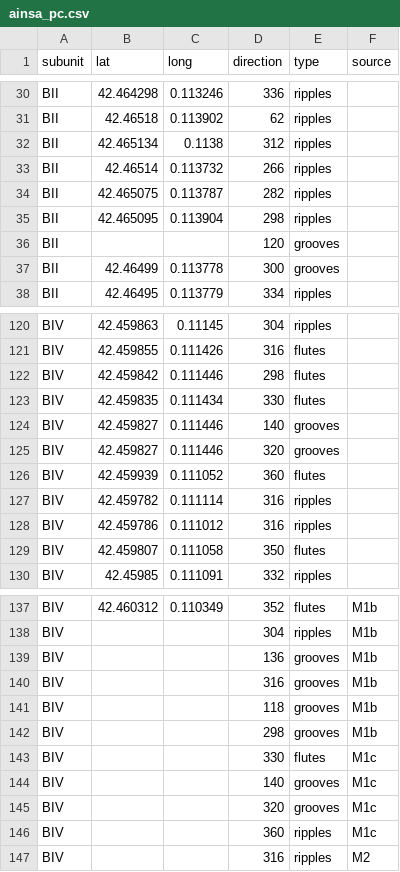
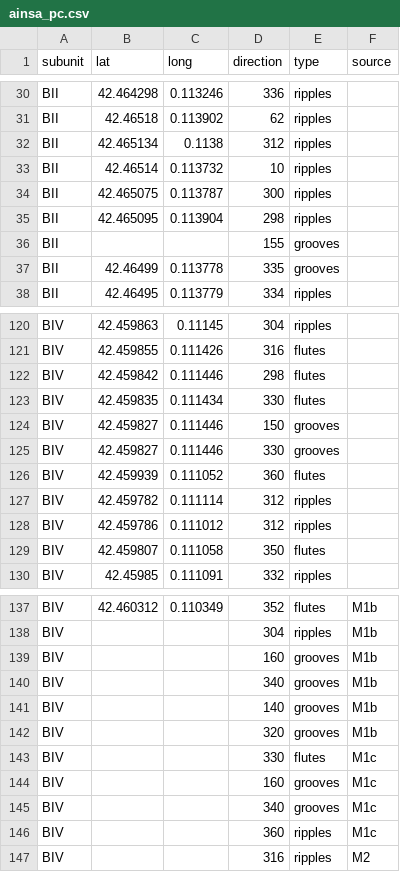
Before and after one commit to eewjt/taylor_et_al_ainsa_data_C6, a CSV file: data/ainsa_pc.csv, drawn as a sheet; only a part is shown, gaps mark what is left out; the diff covers the shown part only.

```diff
--- a/data/ainsa_pc.csv
+++ b/data/ainsa_pc.csv
@@ -32,7 +32,7 @@ BII,42.46518,0.113902,62,ripples,,,,,,,,,,
 BII,42.465134,0.1138,312,ripples,,,,,,,,,,
-BII,42.46514,0.113732,266,ripples,,,,,,,,,,
-BII,42.465075,0.113787,282,ripples,,,,,,,,,,
+BII,42.46514,0.113732,10,ripples,,,,,,,,,,
+BII,42.465075,0.113787,300,ripples,,,,,,,,,,
 BII,42.465095,0.113904,298,ripples,,,,,,,,,,
-BII,,,120,grooves,,,,,,,,,,
-BII,42.46499,0.113778,300,grooves,,,,,,,,,,
+BII,,,155,grooves,,,,,,,,,,
+BII,42.46499,0.113778,335,grooves,,,,,,,,,,
 BII,42.46495,0.113779,334,ripples,,,,,,,,,,
@@ -123,7 +123,7 @@ BIV,42.459842,0.111446,298,flutes,,,,,,,,,,
 BIV,42.459835,0.111434,330,flutes,,,,,,,,,,
-BIV,42.459827,0.111446,140,grooves,,,,,,,,,,
-BIV,42.459827,0.111446,320,grooves,,,,,,,,,,
+BIV,42.459827,0.111446,150,grooves,,,,,,,,,,
+BIV,42.459827,0.111446,330,grooves,,,,,,,,,,
 BIV,42.459939,0.111052,360,flutes,,,,,,,,,,
-BIV,42.459782,0.111114,316,ripples,,,,,,,,,,
-BIV,42.459786,0.111012,316,ripples,,,,,,,,,,
+BIV,42.459782,0.111114,312,ripples,,,,,,,,,,
+BIV,42.459786,0.111012,312,ripples,,,,,,,,,,
 BIV,42.459807,0.111058,350,flutes,,,,,,,,,,
@@ -138,9 +138,9 @@ BIV,42.460312,0.110349,352,flutes,M1b,,,,,,,,,
 BIV,,,304,ripples,M1b,,,,,,,,,
-BIV,,,136,grooves,M1b,,,,,,,,,
-BIV,,,316,grooves,M1b,,,,,,,,,
-BIV,,,118,grooves,M1b,,,,,,,,,
-BIV,,,298,grooves,M1b,,,,,,,,,
+BIV,,,160,grooves,M1b,,,,,,,,,
+BIV,,,340,grooves,M1b,,,,,,,,,
+BIV,,,140,grooves,M1b,,,,,,,,,
+BIV,,,320,grooves,M1b,,,,,,,,,
 BIV,,,330,flutes,M1c,,,,,,,,,
-BIV,,,140,grooves,M1c,,,,,,,,,
-BIV,,,320,grooves,M1c,,,,,,,,,
+BIV,,,160,grooves,M1c,,,,,,,,,
+BIV,,,340,grooves,M1c,,,,,,,,,
 BIV,,,360,ripples,M1c,,,,,,,,,
```
Also changed, not shown: 1 added row, 1 removed row and 25 edited cells elsewhere in this file, 11 other files.
